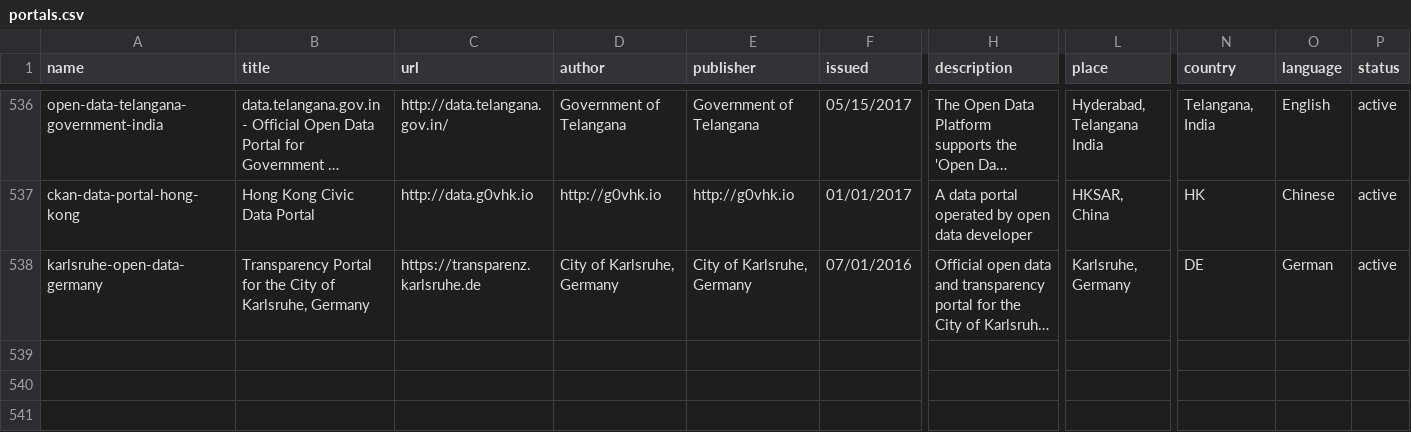
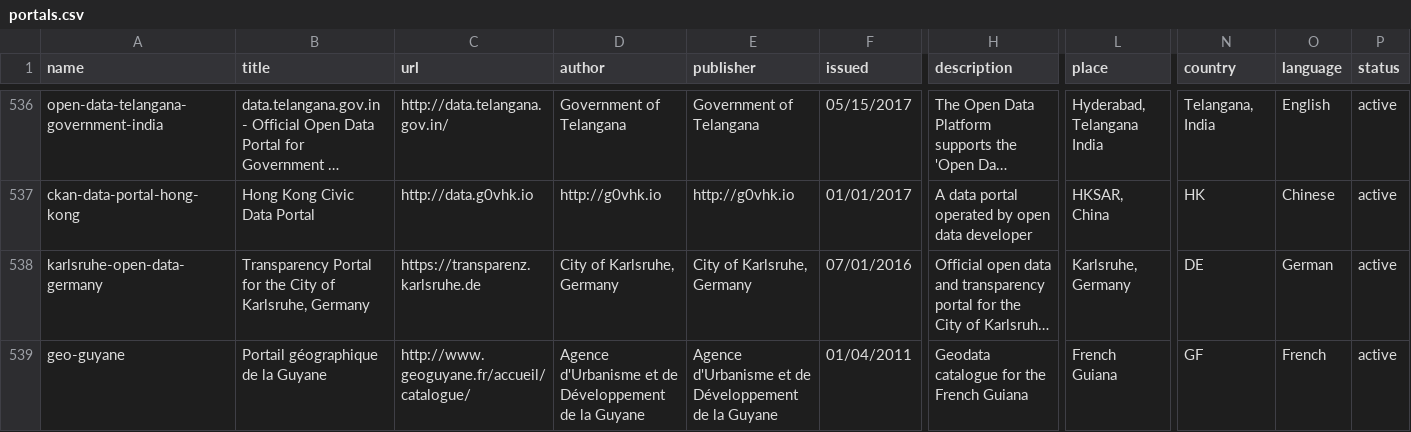
Before and after one commit to okfn/dataportals.org, a CSV file: data/portals.csv, drawn as a sheet; only a part is shown, gaps mark what is left out; long unchanged cells end in …; rows hold the shown columns only; the diff names each change by its address in the sheet, - before the commit and + after, or states it on an @@ line.

Commit message:
[new-portal][xs]: added GeoGuyane datalogue, France data portal into portals.csv -refs #134

```diff
--- a/data/portals.csv
+++ b/data/portals.csv
+row 539: geo-guyane | Portail géographique de la Guyane | http://www.geoguyane.fr/accueil/catalogue/ | Agence d'Urbanisme et de Développement de la Guyane | Agence d'Urbanisme et de Développement de la Guyane | 01/04/2011 | Geodata catalogue for the French Guiana | French Guiana | GF | French | active
```
